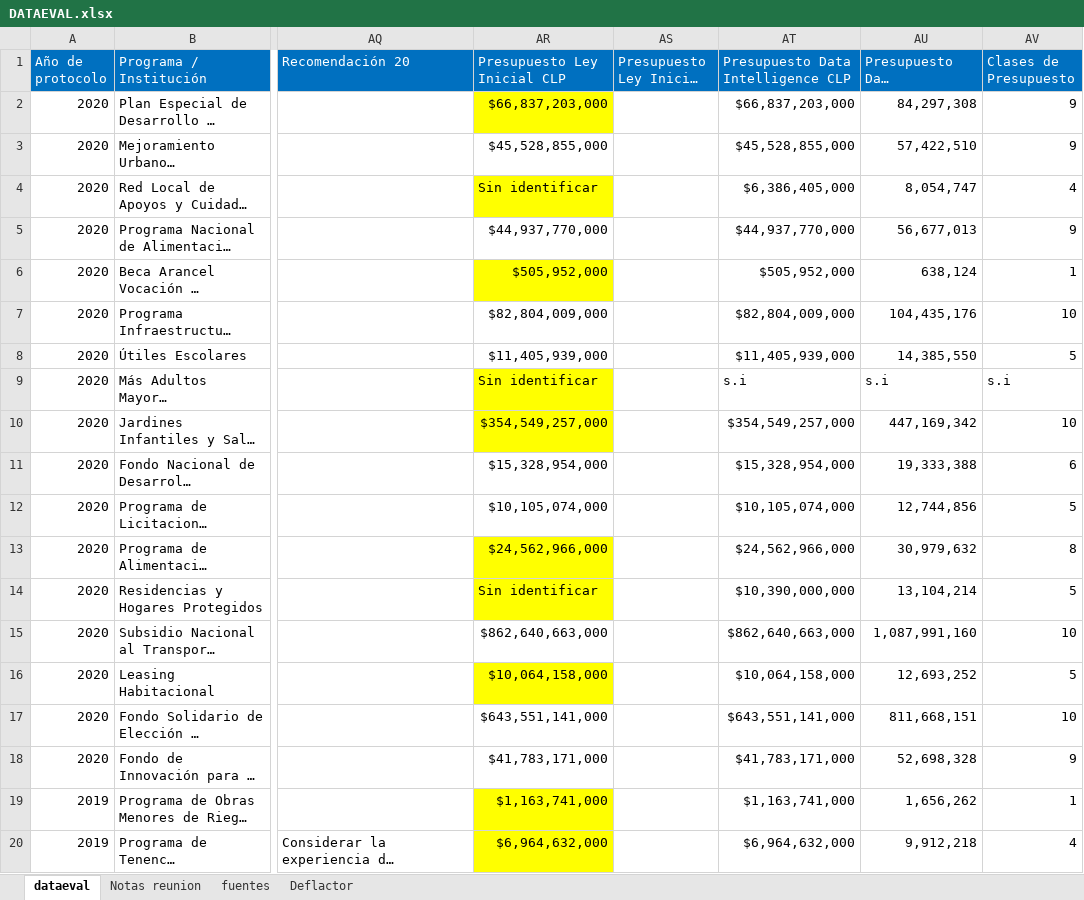
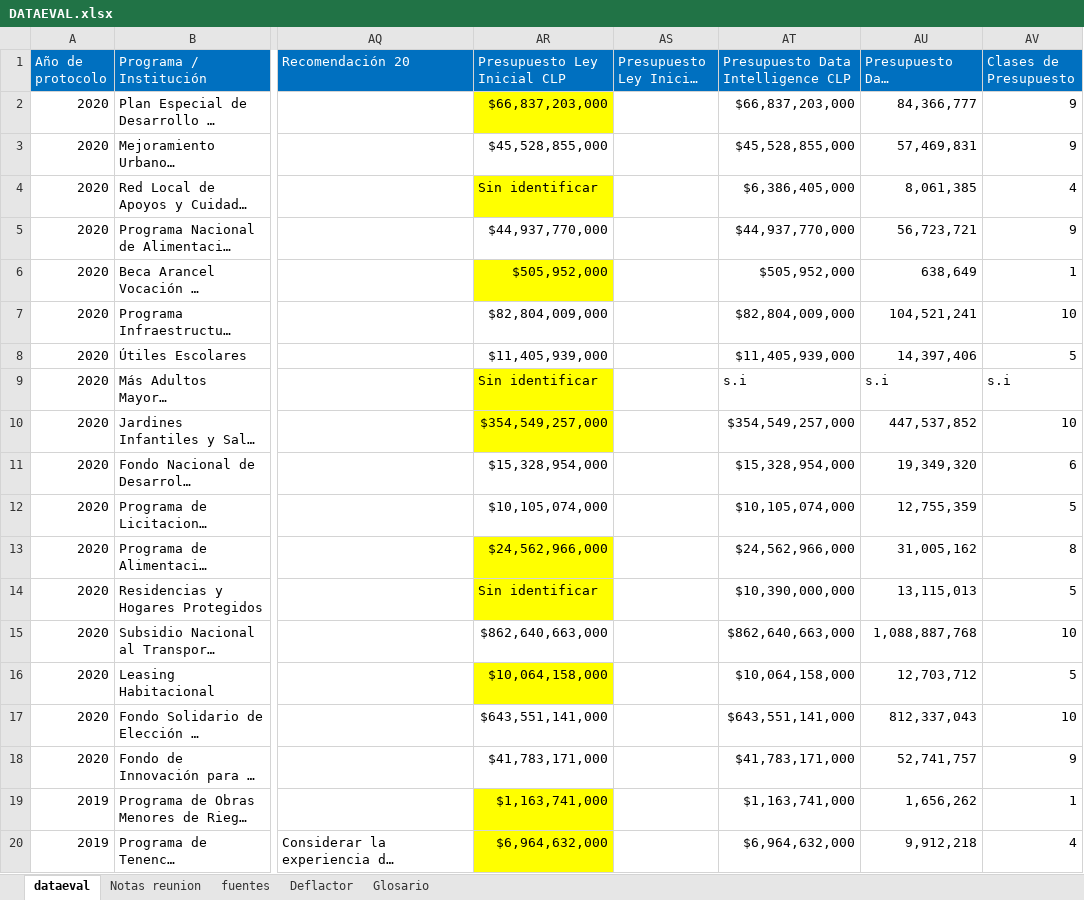
Before and after one commit to Sud-Austral/DATA-EVAL, an Excel workbook: DATAEVAL.xlsx, sheet dataeval, drawn as a sheet; only a part is shown, gaps mark what is left out; long unchanged cells end in …; values as stored, in another font and other column widths than the file's, no borders; the diff names each change by its address in the sheet, - before the commit and + after, or states it on an @@ line.

```diff
--- a/DATAEVAL.xlsx (sheet dataeval)
+++ b/DATAEVAL.xlsx (sheet dataeval)
+sheet tab: Glosario
-AU2: 84,297,308
+AU2: 84,366,777
-AU3: 57,422,510
+AU3: 57,469,831
-AU4: 8,054,747
+AU4: 8,061,385
-AU5: 56,677,013
+AU5: 56,723,721
-AU6: 638,124
+AU6: 638,649
-AU7: 104,435,176
+AU7: 104,521,241
-AU8: 14,385,550
+AU8: 14,397,406
-AU10: 447,169,342
+AU10: 447,537,852
-AU11: 19,333,388
+AU11: 19,349,320
-AU12: 12,744,856
+AU12: 12,755,359
-AU13: 30,979,632
+AU13: 31,005,162
-AU14: 13,104,214
+AU14: 13,115,013
-AU15: 1,087,991,160
+AU15: 1,088,887,768
-AU16: 12,693,252
+AU16: 12,703,712
-AU17: 811,668,151
+AU17: 812,337,043
-AU18: 52,698,328
+AU18: 52,741,757
```
Also changed, not shown: sheet fuentes, sheet Deflactor, 7 other files.
